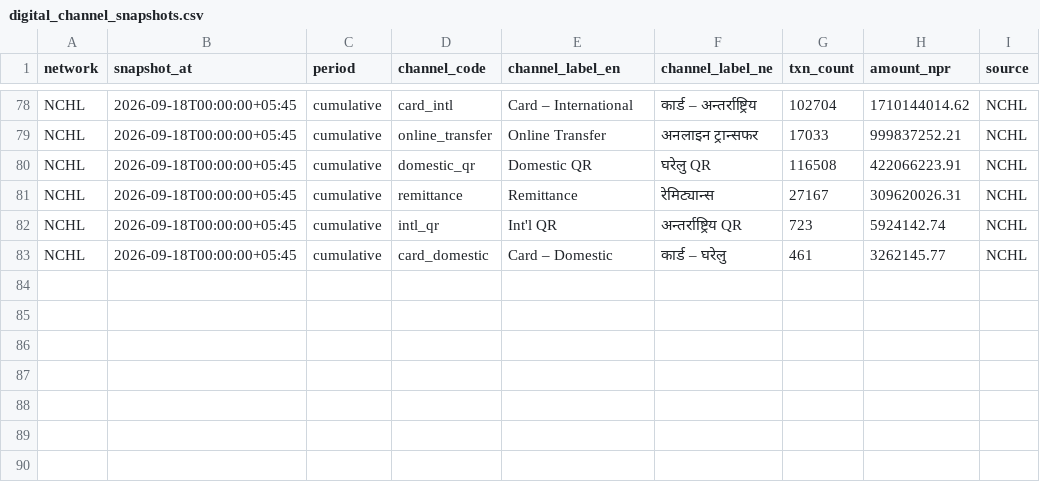
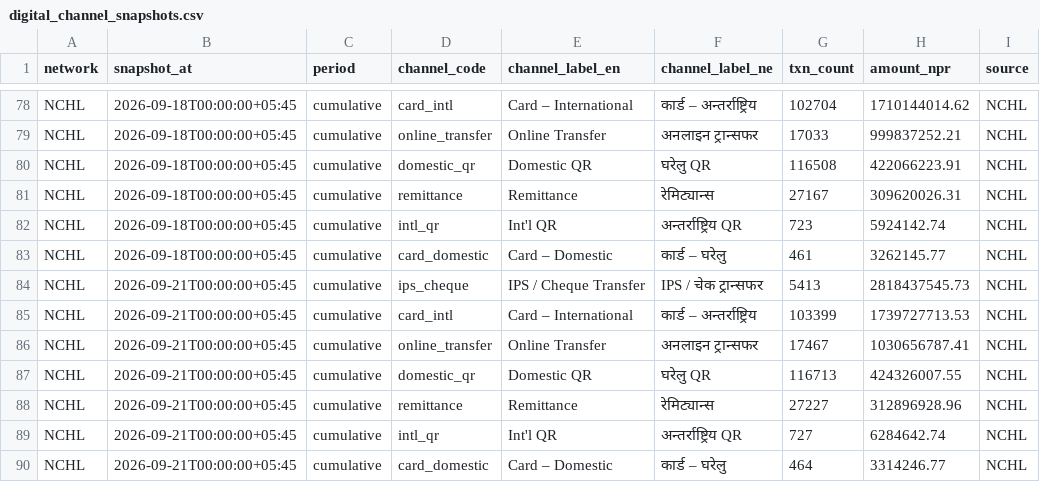
Before and after one commit to mofnepal/rasuwa-flood-update, a CSV file: seed/digital_channel_snapshots.csv, drawn as a sheet; only a part is shown, gaps mark what is left out.

```diff
--- a/seed/digital_channel_snapshots.csv
+++ b/seed/digital_channel_snapshots.csv
@@ -83 +83,8 @@ NCHL,2026-09-18T00:00:00+05:45,cumulative,intl_qr,Int'l QR,अन्तर्र
 NCHL,2026-09-18T00:00:00+05:45,cumulative,card_domestic,Card – Domestic,कार्ड – घरेलु,461,3262145.77,NCHL
+NCHL,2026-09-21T00:00:00+05:45,cumulative,ips_cheque,IPS / Cheque Transfer,IPS / चेक ट्रान्सफर,5413,2818437545.73,NCHL
+NCHL,2026-09-21T00:00:00+05:45,cumulative,card_intl,Card – International,कार्ड – अन्तर्राष्ट्रिय,103399,1739727713.53,NCHL
+NCHL,2026-09-21T00:00:00+05:45,cumulative,online_transfer,Online Transfer,अनलाइन ट्रान्सफर,17467,1030656787.41,NCHL
+NCHL,2026-09-21T00:00:00+05:45,cumulative,domestic_qr,Domestic QR,घरेलु QR,116713,424326007.55,NCHL
+NCHL,2026-09-21T00:00:00+05:45,cumulative,remittance,Remittance,रेमिट्यान्स,27227,312896928.96,NCHL
+NCHL,2026-09-21T00:00:00+05:45,cumulative,intl_qr,Int'l QR,अन्तर्राष्ट्रिय QR,727,6284642.74,NCHL
+NCHL,2026-09-21T00:00:00+05:45,cumulative,card_domestic,Card – Domestic,कार्ड – घरेलु,464,3314246.77,NCHL
```
Also changed, not shown: 4 other files.
